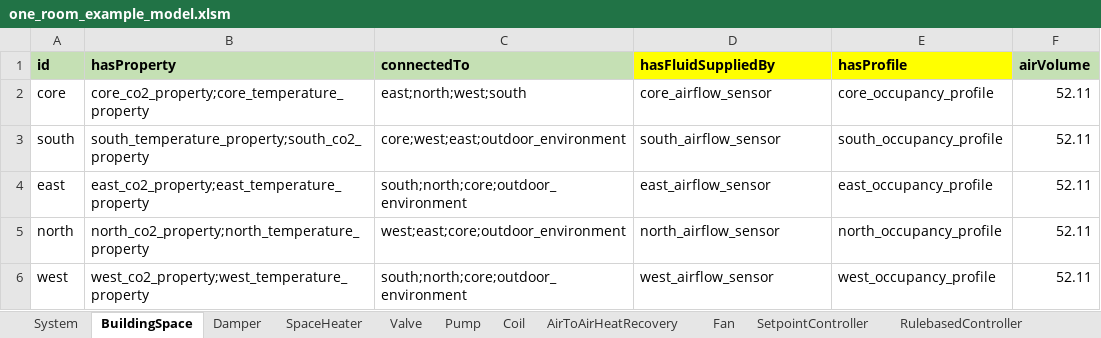
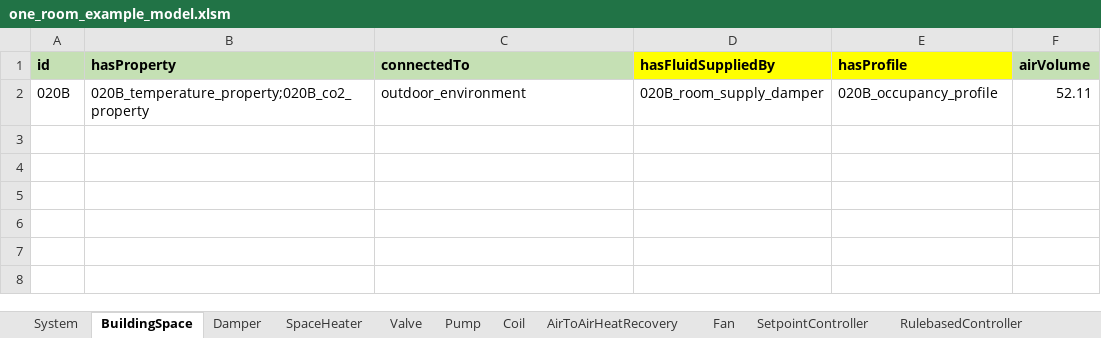
Before and after one commit to SebsCubs/t4b-gym, an Excel workbook: boptest_model/one_room_example_model.xlsm, sheet BuildingSpace, drawn as a sheet; values as stored, in another font and other column widths than the file's, no borders; removed rows and columns are numbered as before the commit, all else as after; the diff names each change by its address in the sheet, - before the commit and + after, or states it on an @@ line.

```diff
--- a/boptest_model/one_room_example_model.xlsm (sheet BuildingSpace)
+++ b/boptest_model/one_room_example_model.xlsm (sheet BuildingSpace)
-row 2: core | core_co2_property;core_temperature_property | east;north;west;south | core_airflow_sensor | core_occupancy_profile | 52.11
-row 3: south | south_temperature_property;south_co2_property | core;west;east;outdoor_environment | south_airflow_sensor | south_occupancy_profile | 52.11
-row 4: east | east_co2_property;east_temperature_property | south;north;core;outdoor_environment | east_airflow_sensor | east_occupancy_profile | 52.11
-row 5: north | north_co2_property;north_temperature_property | west;east;core;outdoor_environment | north_airflow_sensor | north_occupancy_profile | 52.11
-row 6: west | west_co2_property;west_temperature_property | south;north;core;outdoor_environment | west_airflow_sensor | west_occupancy_profile | 52.11
+row 2: 020B | 020B_temperature_property;020B_co2_property | outdoor_environment | 020B_room_supply_damper | 020B_occupancy_profile | 52.11
```
Also changed, not shown: sheet named_ranges, sheet Sensor, sheet Property, sheet SetpointController, sheet Damper, sheet Valve, 8 more sheets, formulas that keep their value, boptest_model/updated_template.xlsm, 10 other files.
